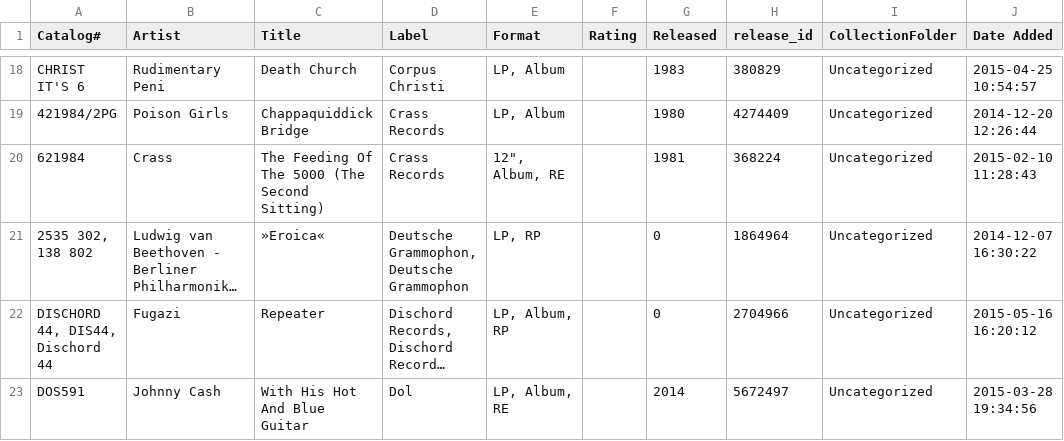
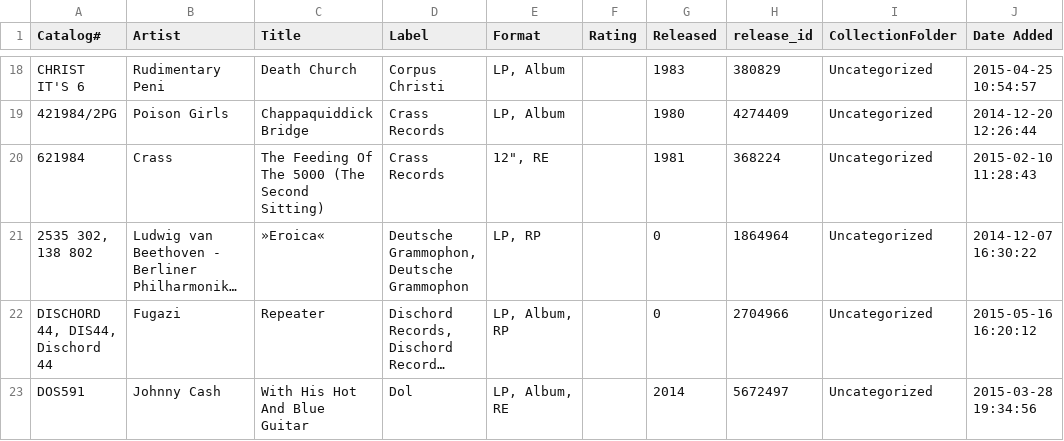
Before and after one commit to mouse-reeve/record-catalogue, a CSV file: collection.csv, drawn as a sheet; only a part is shown, gaps mark what is left out; long unchanged cells end in …; the diff covers the shown part only; the diff names each change by its address in the sheet, - before the commit and + after, or states it on an @@ line.

```diff
--- a/collection.csv
+++ b/collection.csv
-E20 (Format): 12", Album, RE
+E20 (Format): 12", RE
```
Also changed, not shown: 3 added rows elsewhere in this file, wantlist.csv.
